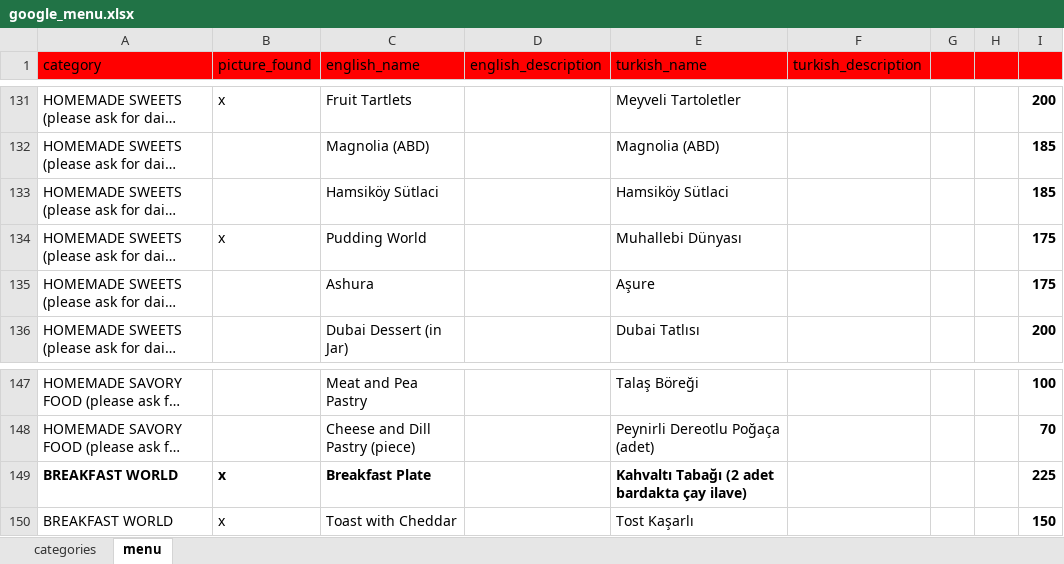
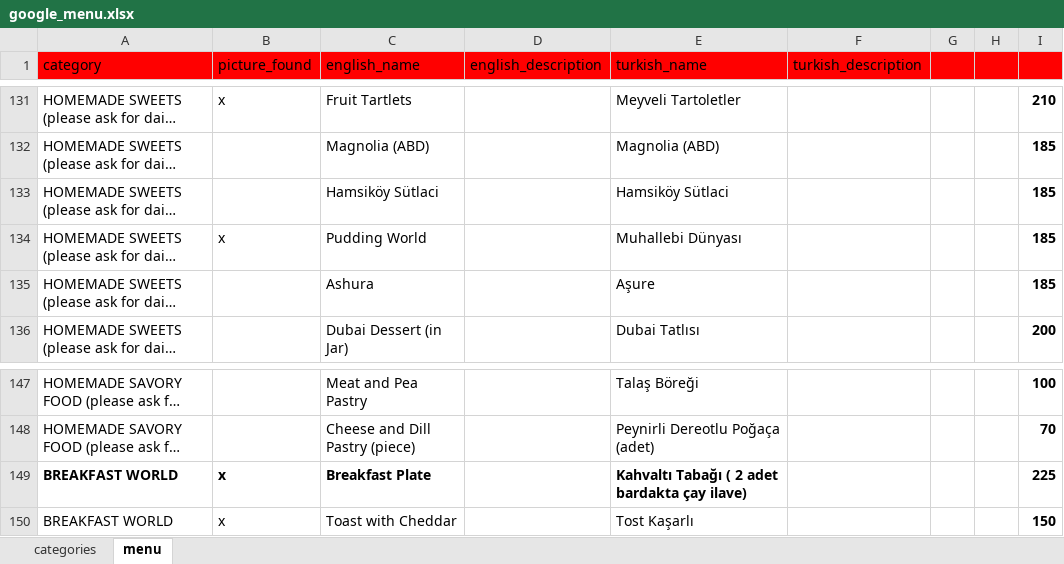
Before and after one commit to NekirTech/benefi, an Excel workbook: helper_skripts/menu_converter/google_menu.xlsx, sheet menu, drawn as a sheet; only a part is shown, gaps mark what is left out; long unchanged cells end in …; values as stored, in another font and other column widths than the file's, no borders; charts and pictures not drawn; the diff covers the shown part only; the diff names each change by its address in the sheet, - before the commit and + after, or states it on an @@ line.

```diff
--- a/helper_skripts/menu_converter/google_menu.xlsx (sheet menu)
+++ b/helper_skripts/menu_converter/google_menu.xlsx (sheet menu)
-I131: 200
+I131: 210
-I134:I135: 175
+I134:I135: 185
-E149 (turkish_name): Kahvaltı Tabağı (2 adet bardakta çay ilave)
+E149 (turkish_name): Kahvaltı Tabağı ( 2 adet bardakta çay ilave)
```
Also changed, not shown: 23 edited cells elsewhere in this sheet, 2 other files.
